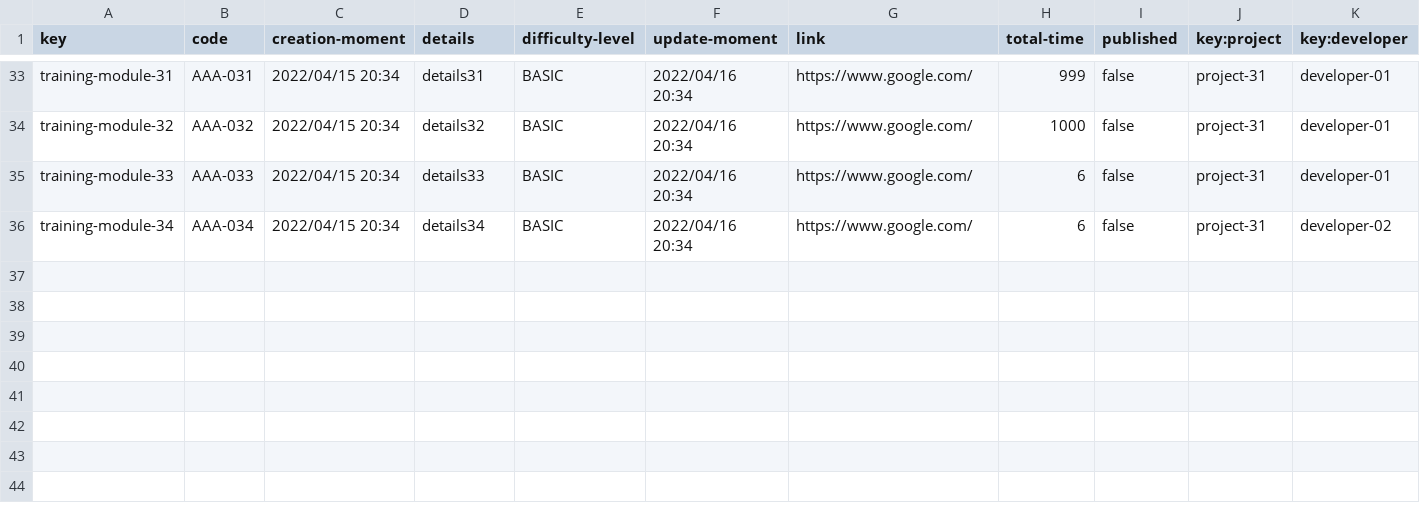
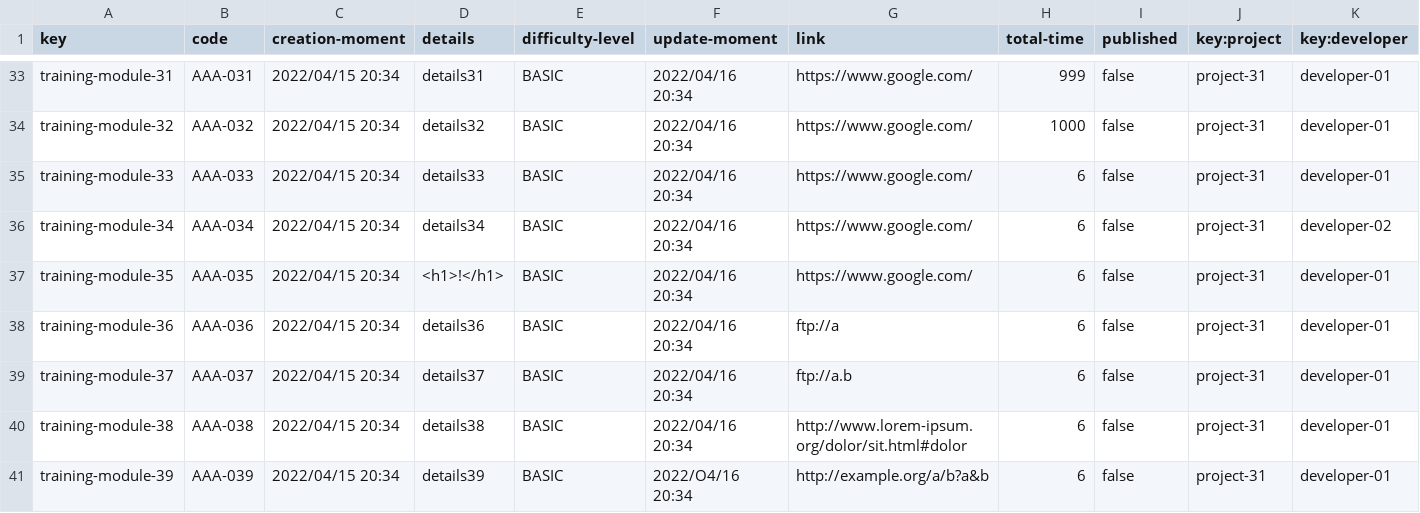
Before and after one commit to alvaroChico2408/Acme-SF-D04, a CSV file: src/main/webapp/WEB-INF/resources/sample-data/training-module.csv, drawn as a sheet; only a part is shown, gaps mark what is left out.

Commit message:
Modified and corrected sample data files regarding Student #3

```diff
--- a/src/main/webapp/WEB-INF/resources/sample-data/training-module.csv
+++ b/src/main/webapp/WEB-INF/resources/sample-data/training-module.csv
@@ -36 +36,6 @@ training-module-33,AAA-033,2022/04/15 20:34,details33,BASIC,2022/04/16 20:34,htt
 training-module-34,AAA-034,2022/04/15 20:34,details34,BASIC,2022/04/16 20:34,https://www.google.com/,6,false,project-31,developer-02
+training-module-35,AAA-035,2022/04/15 20:34,<h1>!</h1>,BASIC,2022/04/16 20:34,https://www.google.com/,6,false,project-31,developer-01
+training-module-36,AAA-036,2022/04/15 20:34,details36,BASIC,2022/04/16 20:34,ftp://a,6,false,project-31,developer-01
+training-module-37,AAA-037,2022/04/15 20:34,details37,BASIC,2022/04/16 20:34,ftp://a.b,6,false,project-31,developer-01
+training-module-38,AAA-038,2022/04/15 20:34,details38,BASIC,2022/04/16 20:34,http://www.lorem-ipsum.org/dolor/sit.html#dolor,6,false,project-31,developer-01
+training-module-39,AAA-039,2022/04/15 20:34,details39,BASIC,2022/O4/16 20:34,http://example.org/a/b?a&b,6,false,project-31,developer-01
```
Also changed, not shown: src/main/webapp/WEB-INF/resources/sample-data/developer.csv, src/main/webapp/WEB-INF/resources/sample-data/training-session.csv.
